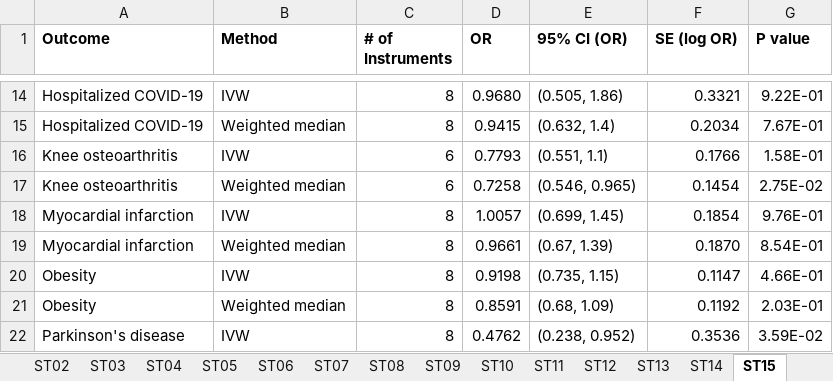
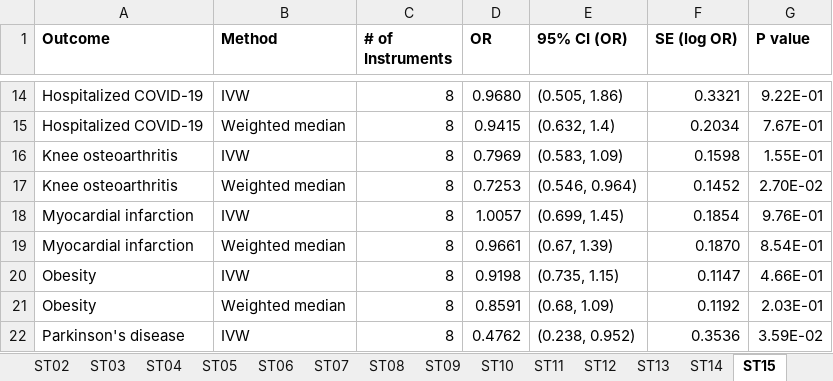
Before and after one commit to nickhir/NLRP3_MR_manuscript, an Excel workbook: SuppTables_completed_DRAFT.xlsx, sheet ST15, drawn as a sheet; only a part is shown, gaps mark what is left out; values as stored, in another font and other column widths than the file's, no borders; the diff names each change by its address in the sheet, - before the commit and + after, or states it on an @@ line.

```diff
--- a/SuppTables_completed_DRAFT.xlsx (sheet ST15)
+++ b/SuppTables_completed_DRAFT.xlsx (sheet ST15)
-C16:C17 (# of Instruments): 6
+C16:C17 (# of Instruments): 8
-D16 (OR): 0.7793
+D16 (OR): 0.7969
-E16 (95% CI (OR)): (0.551, 1.1)
+E16 (95% CI (OR)): (0.583, 1.09)
-F16 (SE (log OR)): 0.1766
+F16 (SE (log OR)): 0.1598
-G16 (P value): 1.58E-01
+G16 (P value): 1.55E-01
-D17 (OR): 0.7258
+D17 (OR): 0.7253
-E17 (95% CI (OR)): (0.546, 0.965)
+E17 (95% CI (OR)): (0.546, 0.964)
-F17 (SE (log OR)): 0.1454
+F17 (SE (log OR)): 0.1452
-G17 (P value): 2.75E-02
+G17 (P value): 2.70E-02
```
